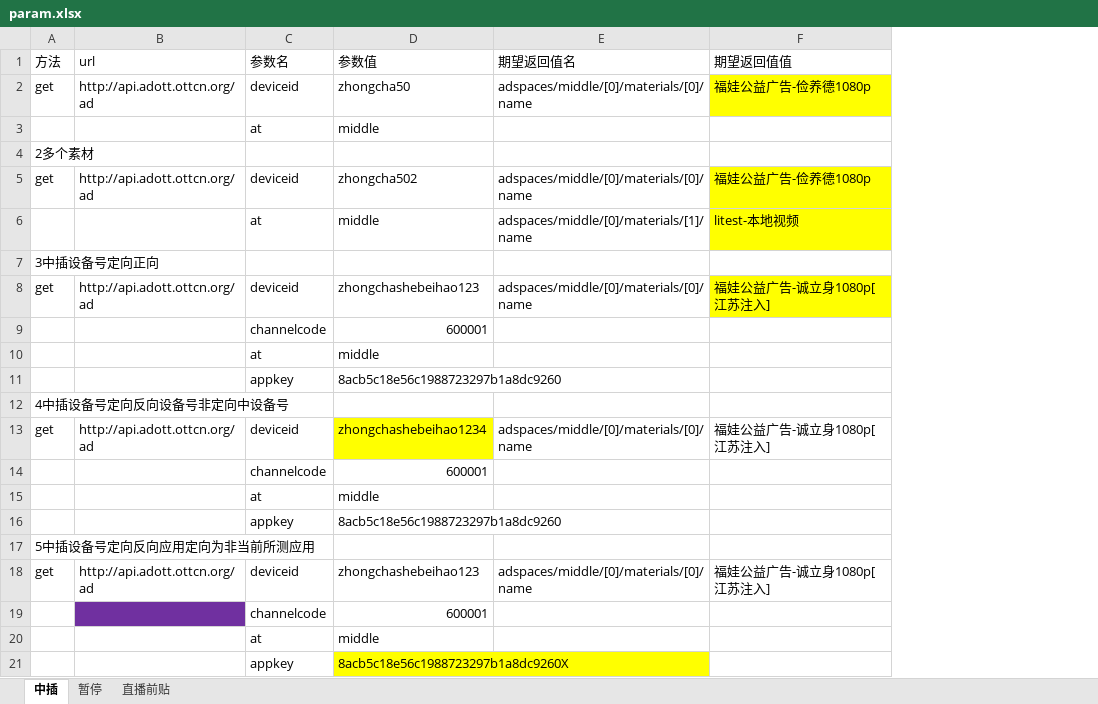
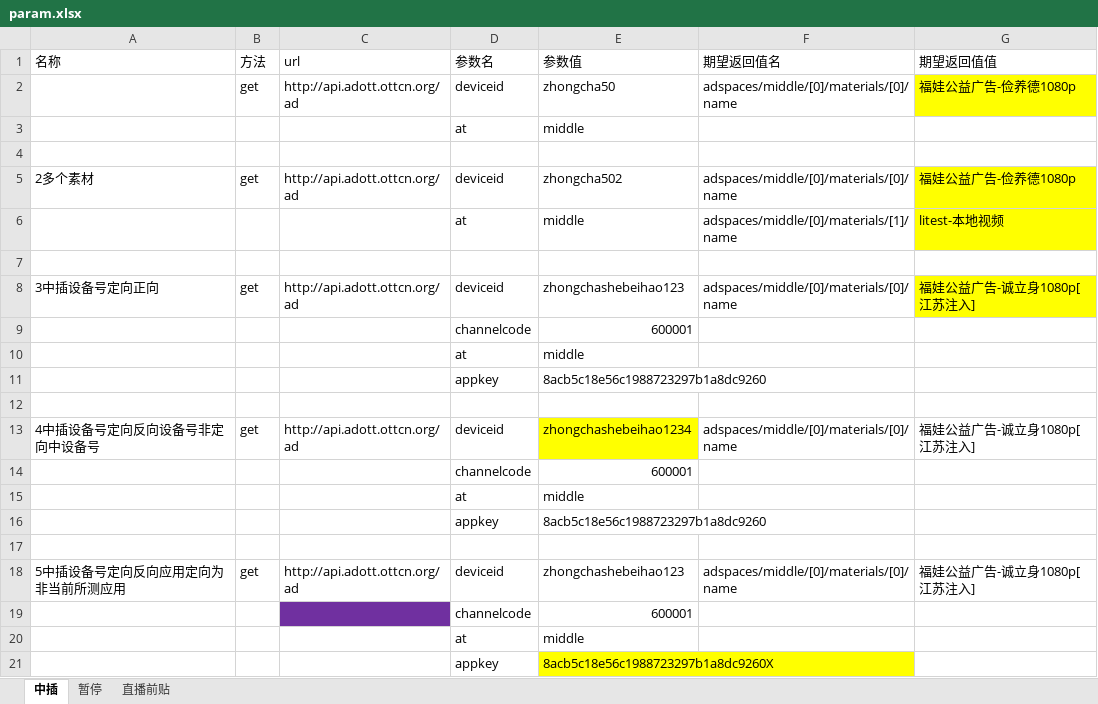
Before and after one commit to ymtianjin/ADInterface, an Excel workbook: data/param.xlsx, sheet 中插, drawn as a sheet; values as stored, in another font and other column widths than the file's, no borders; addresses are those after the commit; the diff names each change by its address in the sheet, - before the commit and + after, or states it on an @@ line.

```diff
--- a/data/param.xlsx (sheet 中插)
+++ b/data/param.xlsx (sheet 中插)
+column A (名称), rows 5-18: 2多个素材 |  |  | 3中插设备号定向正向 |  |  |  |  | 4中插设备号定向反向设备号非定向中设备号 |  |  |  |  | 5中插设备号定向反向应用定向为非当前所测应用
-B4 (方法): 2多个素材
+B4 (方法): (empty)
-B7 (方法): 3中插设备号定向正向
+B7 (方法): (empty)
-B12 (方法): 4中插设备号定向反向设备号非定向中设备号
+B12 (方法): (empty)
-B17 (方法): 5中插设备号定向反向应用定向为非当前所测应用
+B17 (方法): (empty)
```
Also changed, not shown: sheet 暂停, sheet 直播前贴, 5 other files.
